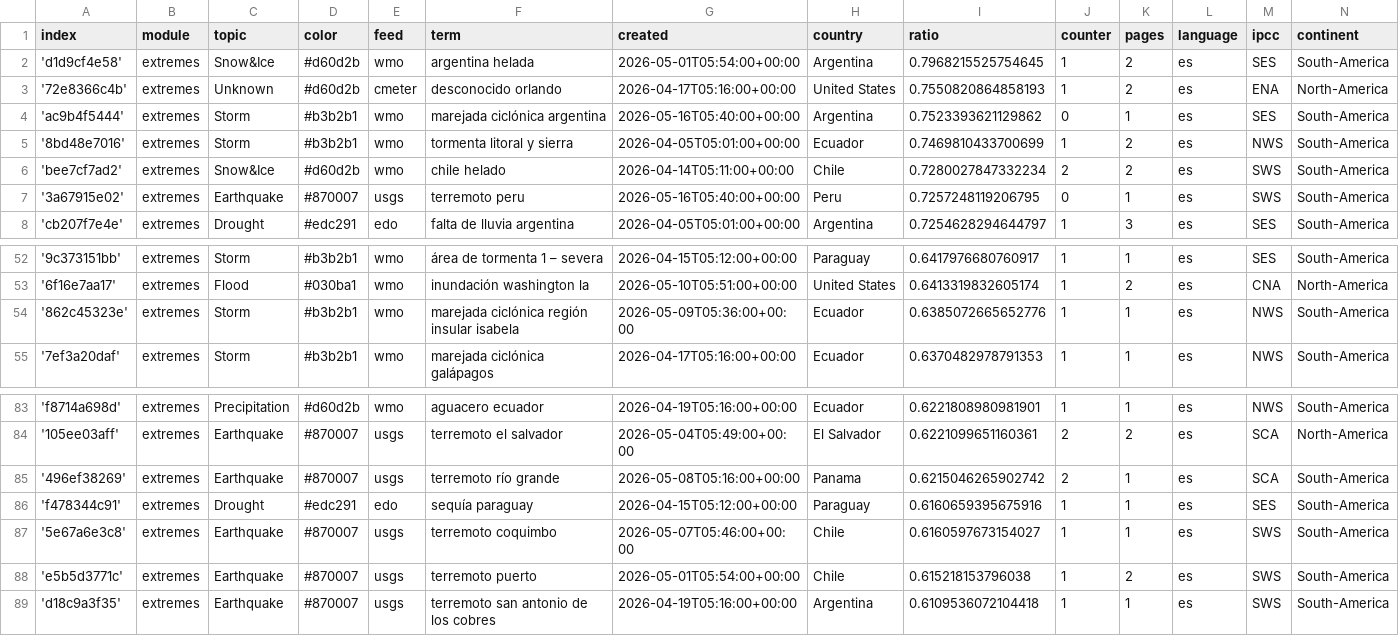
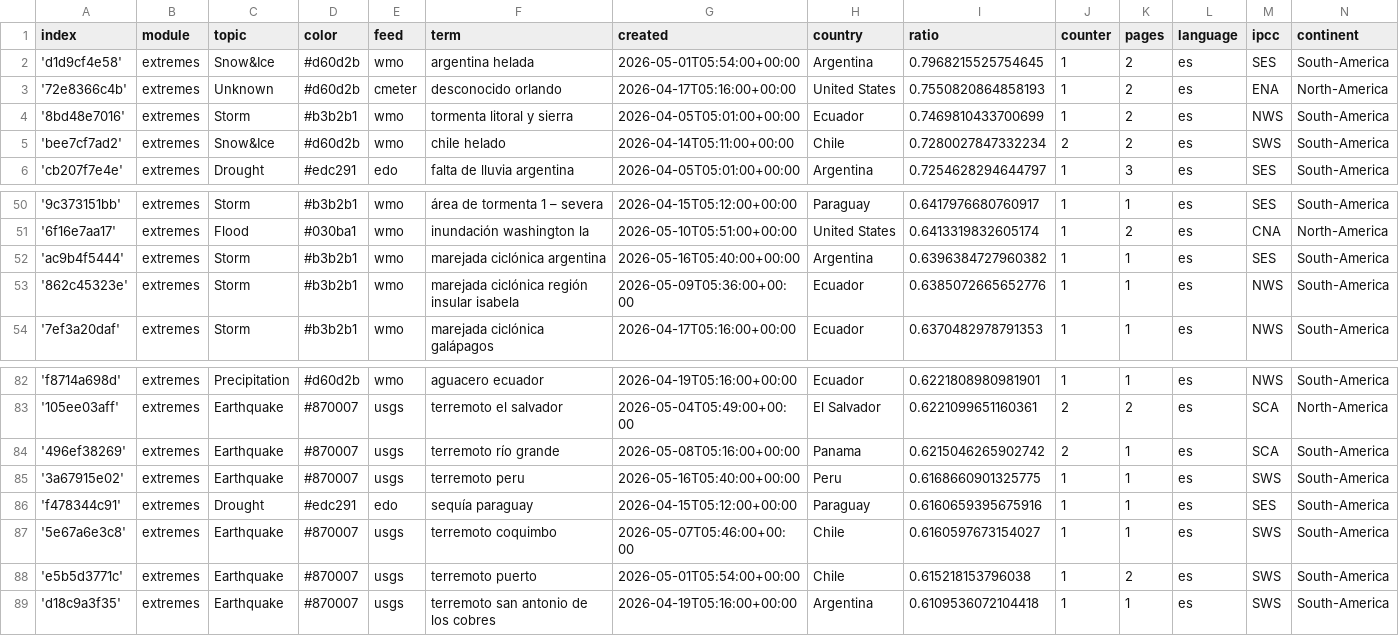
Before and after one commit to jannikdo28-news/spanishExtremes, a CSV file: terms.csv, drawn as a sheet; only a part is shown, gaps mark what is left out; removed rows and columns are numbered as before the commit, all else as after; the diff names each change by its address in the sheet, - before the commit and + after, or states it on an @@ line.

Commit message:
Commit from GitHub Actions (harvest:0.0)

```diff
--- a/terms.csv
+++ b/terms.csv
-row 4: 'ac9b4f5444' | extremes | Storm | #b3b2b1 | wmo | marejada ciclónica argentina | 2026-05-16T05:40:00+00:00 | Argentina | 0.7523393621129862 | 0 | 1 | es | SES | South-America
-row 7: '3a67915e02' | extremes | Earthquake | #870007 | usgs | terremoto peru | 2026-05-16T05:40:00+00:00 | Peru | 0.7257248119206795 | 0 | 1 | es | SWS | South-America
+row 52: 'ac9b4f5444' | extremes | Storm | #b3b2b1 | wmo | marejada ciclónica argentina | 2026-05-16T05:40:00+00:00 | Argentina | 0.6396384727960382 | 1 | 1 | es | SES | South-America
+row 85: '3a67915e02' | extremes | Earthquake | #870007 | usgs | terremoto peru | 2026-05-16T05:40:00+00:00 | Peru | 0.6168660901325775 | 1 | 1 | es | SWS | South-America
```
